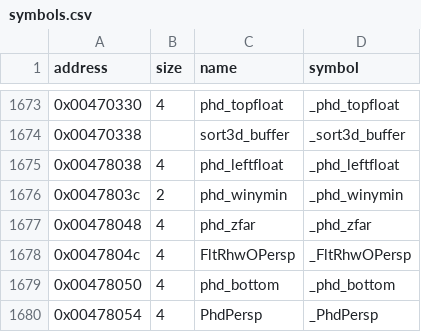
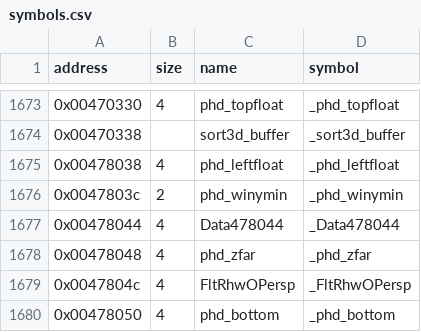
Before and after one commit to LostArtefacts/tr02, a CSV file: config/symbols.csv, drawn as a sheet; only a part is shown, gaps mark what is left out; the shorter side is filled out with more unchanged rows.

```diff
--- a/config/symbols.csv
+++ b/config/symbols.csv
@@ -1676,2 +1676,3 @@ address,size,name,symbol
 0x0047803c,2,phd_winymin,_phd_winymin
+0x00478044,4,Data478044,_Data478044
 0x00478048,4,phd_zfar,_phd_zfar
```
Also changed, not shown: 3 other files.
